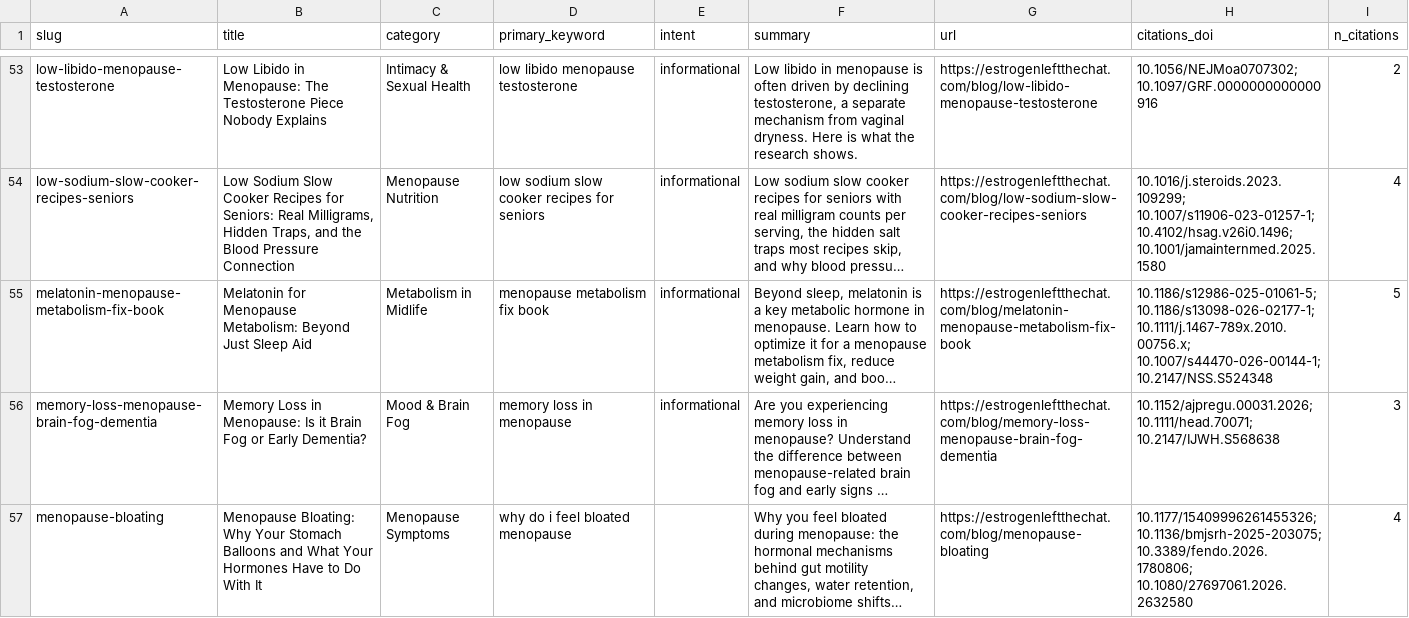
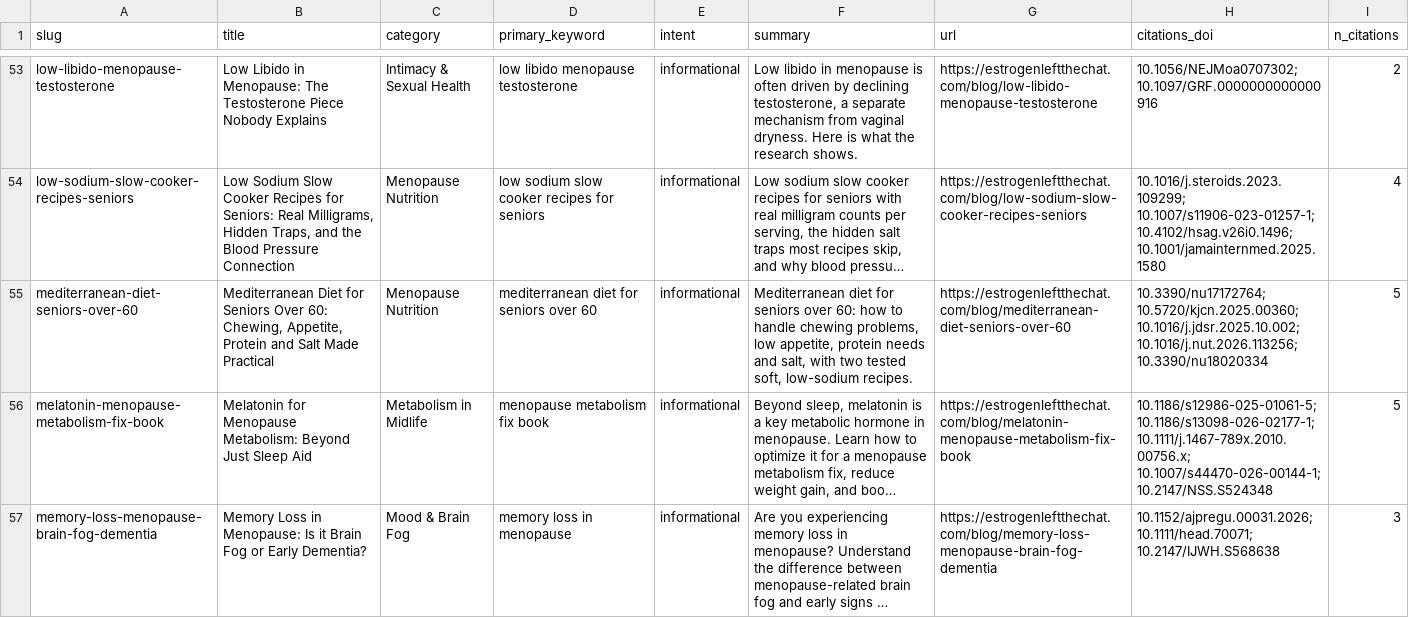
Before and after one commit to BlondeDevRules/menopause-symptoms-dataset, a CSV file: menopause-symptoms.csv, drawn as a sheet; only a part is shown, gaps mark what is left out; the shorter side is filled out with more unchanged rows; long unchanged cells end in …; the diff covers the shown part only; the diff names each change by its address in the sheet, - before the commit and + after, or states it on an @@ line.

```diff
--- a/menopause-symptoms.csv
+++ b/menopause-symptoms.csv
+row 55: mediterranean-diet-seniors-over-60 | Mediterranean Diet for Seniors Over 60: Chewing, Appetite, Protein and Salt Made Practical | Menopause Nutrition | mediterranean diet for seniors over 60 | informational | Mediterranean diet for seniors over 60: how to handle chewing problems, low appetite, protein needs and salt, with two tested soft, low-sodium recipes. | https://estrogenleftthechat.com/blog/mediterranean-diet-seniors-over-60 | 10.3390/nu17172764; 10.5720/kjcn.2025.00360; 10.1016/j.jdsr.2025.10.002; 10.1016/j.nut.2026.113256; 10.3390/nu18020334 | 5
```
Also changed, not shown: 1 added row and 6 edited cells elsewhere in this file, 2 other files.
